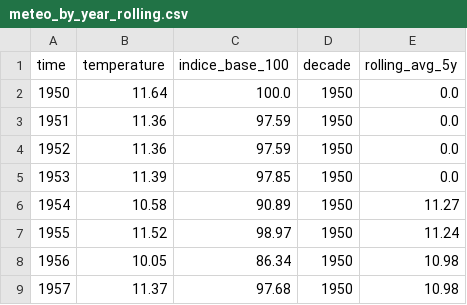
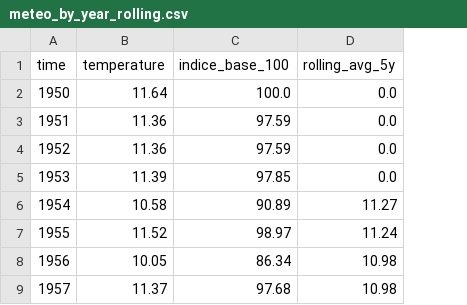
Before and after one commit to canopee-europe/data_analysis, a CSV file: weather/data/grenoble/meteo_by_year_rolling.csv, drawn as a sheet; only a part is shown; the diff names each change by its address in the sheet, - before the commit and + after, or states it on an @@ line.

Commit message:
weather grenoble

```diff
--- a/weather/data/grenoble/meteo_by_year_rolling.csv
+++ b/weather/data/grenoble/meteo_by_year_rolling.csv
-column D (decade), rows 2-9: all 1950
```
Also changed, not shown: 2 other files.
